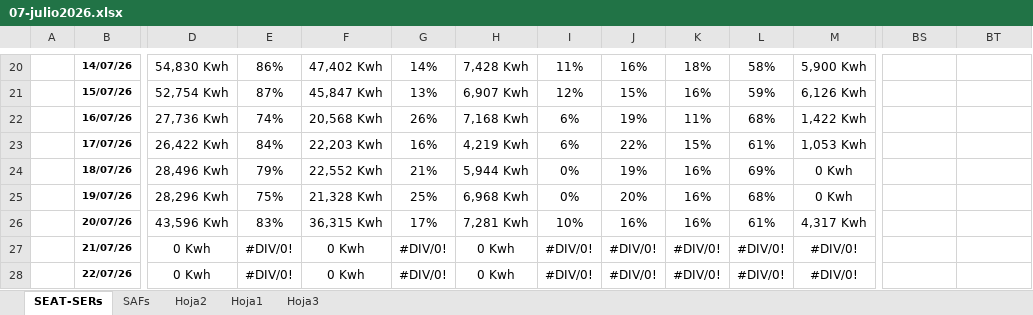
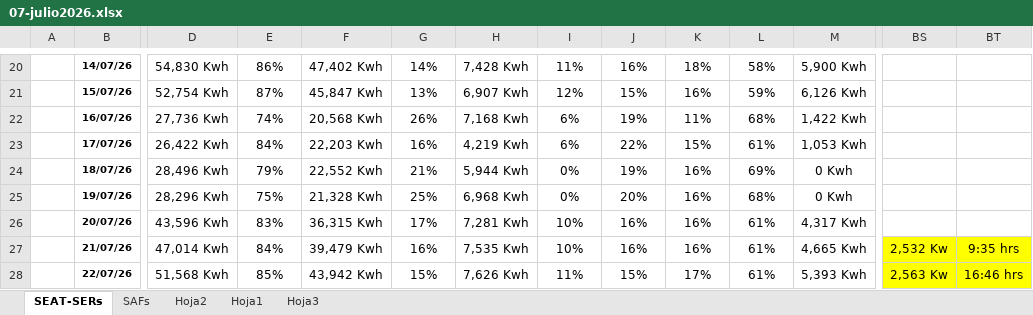
Before and after one commit to antoniorra1983-ops/Datos-Operacionales, an Excel workbook: data/seat/07-julio2026.xlsx, sheet SEAT-SERs, drawn as a sheet; only a part is shown, gaps mark what is left out; values as stored, in another font and other column widths than the file's, no borders; charts and pictures not drawn; the diff covers the shown part only; the diff names each change by its address in the sheet, - before the commit and + after, or states it on an @@ line.

Commit message:
Add files via upload

```diff
--- a/data/seat/07-julio2026.xlsx (sheet SEAT-SERs)
+++ b/data/seat/07-julio2026.xlsx (sheet SEAT-SERs)
-D27: 0 Kwh
+D27: 47,014 Kwh
-E27: #DIV/0!
+E27: 84%
-F27: 0 Kwh
+F27: 39,479 Kwh
-G27: #DIV/0!
+G27: 16%
-H27: 0 Kwh
+H27: 7,535 Kwh
-I27: #DIV/0!
+I27: 10%
-J27: #DIV/0!
+J27: 16%
-K27: #DIV/0!
+K27: 16%
-L27:L28: #DIV/0!
+L27:L28: 61%
-M27: #DIV/0!
+M27: 4,665 Kwh
-BS27: (empty)
+BS27: 2,532 Kw
-BS27:BT28 fill: none
+BS27:BT28 fill: #FFFF00
-BT27: (empty)
+BT27: 9:35 hrs
-D28: 0 Kwh
+D28: 51,568 Kwh
-E28: #DIV/0!
+E28: 85%
-F28: 0 Kwh
+F28: 43,942 Kwh
-G28: #DIV/0!
+G28: 15%
-H28: 0 Kwh
+H28: 7,626 Kwh
-I28: #DIV/0!
+I28: 11%
-J28: #DIV/0!
+J28: 15%
-K28: #DIV/0!
+K28: 17%
-M28: #DIV/0!
+M28: 5,393 Kwh
-BS28: (empty)
+BS28: 2,563 Kw
-BT28: (empty)
+BT28: 16:46 hrs
```
Also changed, not shown: 168 edited cells and cell formats elsewhere in this sheet, sheet SAFs, charts or pictures.
